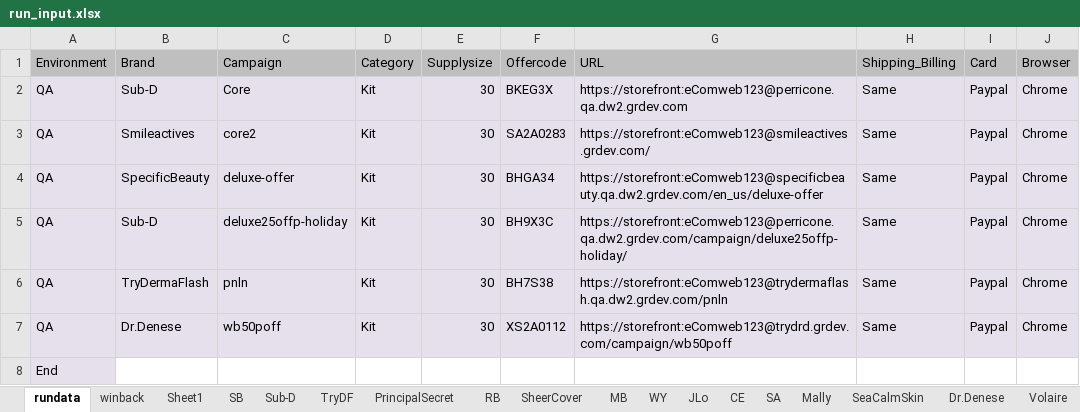
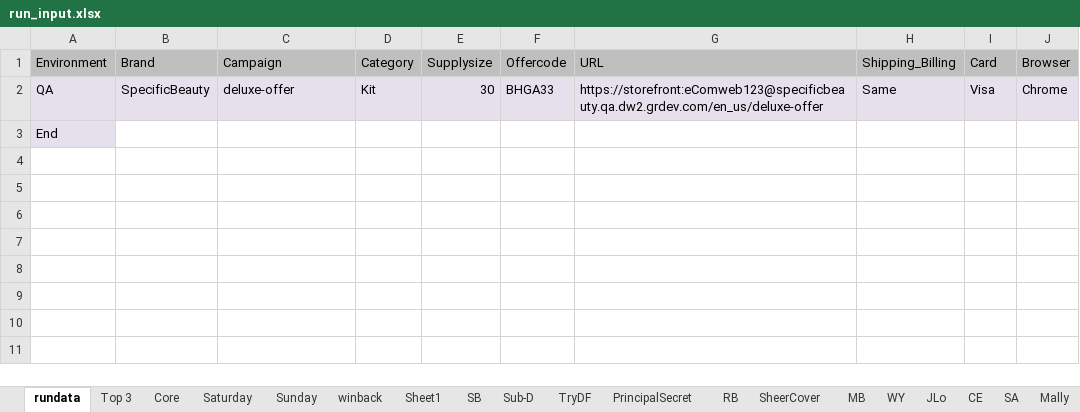
Before and after one commit to Bharathi28/gr, an Excel workbook: gr/Input_Output/BuyflowValidation/run_input.xlsx, sheet rundata, drawn as a sheet; values as stored, in another font and other column widths than the file's, no borders; removed rows and columns are numbered as before the commit, all else as after; the diff names each change by its address in the sheet, - before the commit and + after, or states it on an @@ line.

```diff
--- a/gr/Input_Output/BuyflowValidation/run_input.xlsx (sheet rundata)
+++ b/gr/Input_Output/BuyflowValidation/run_input.xlsx (sheet rundata)
+sheet tab: Top 3
+sheet tab: Core
+sheet tab: Saturday
+sheet tab: Sunday
-row 2: QA | Sub-D | Core | Kit | 30 | BKEG3X | https://storefront:eComweb123@perricone.qa.dw2.grdev.com | Same | Paypal | Chrome
-row 3: QA | Smileactives | core2 | Kit | 30 | SA2A0283 | https://storefront:eComweb123@smileactives.grdev.com/ | Same | Paypal | Chrome
-F2 (Offercode): BHGA34
+F2 (Offercode): BHGA33
-I2 (Card): Paypal
+I2 (Card): Visa
-row 5: QA | Sub-D | deluxe25offp-holiday | Kit | 30 | BH9X3C | https://storefront:eComweb123@perricone.qa.dw2.grdev.com/campaign/deluxe25offp-holiday/ | Same | Paypal | Chrome
-row 6: QA | TryDermaFlash | pnln | Kit | 30 | BH7S38 | https://storefront:eComweb123@trydermaflash.qa.dw2.grdev.com/pnln | Same | Paypal | Chrome
-row 7: QA | Dr.Denese | wb50poff | Kit | 30 | XS2A0112 | https://storefront:eComweb123@trydrd.grdev.com/campaign/wb50poff | Same | Paypal | Chrome
```
Also changed, not shown: sheet Sheet1, sheet SheerCover, 1 other file.
